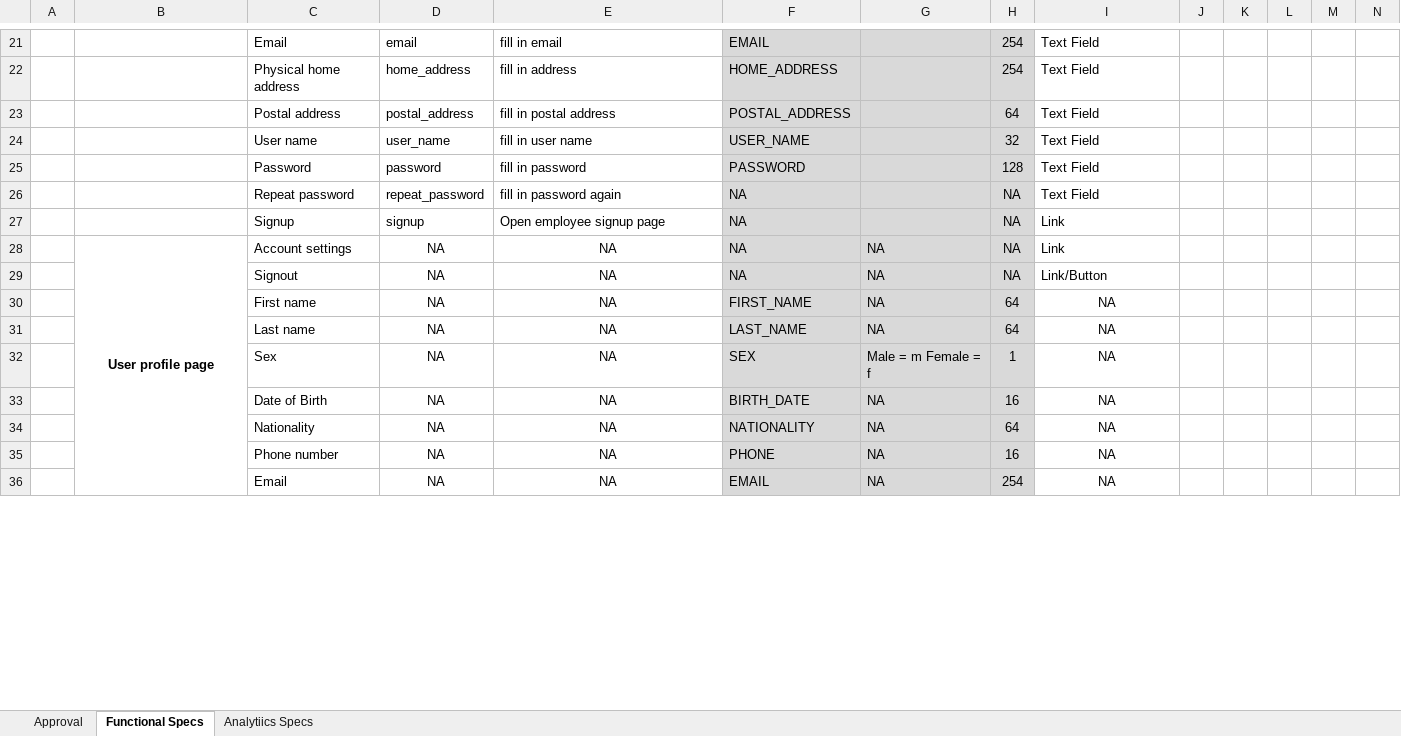
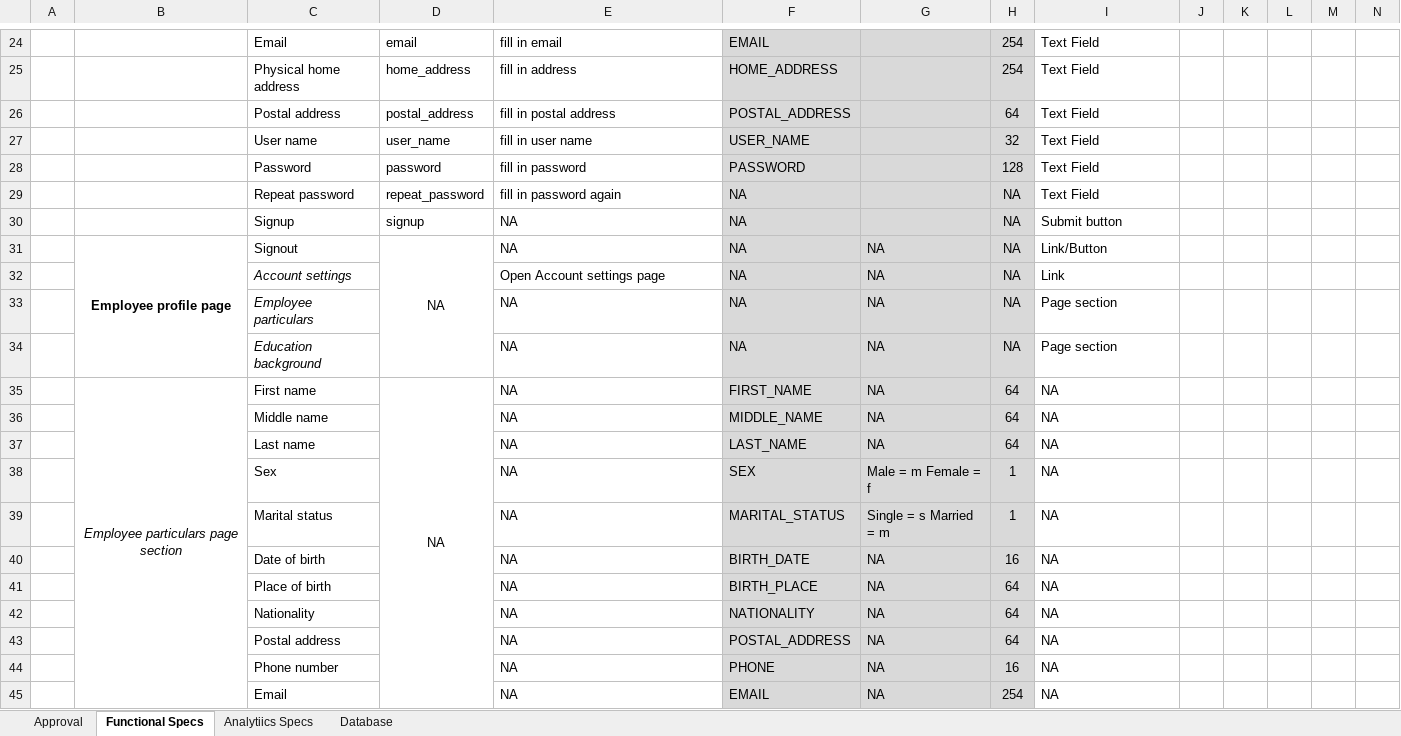
Before and after one commit to FabstechTZ/general, an Excel workbook: Form SpecificationsV0.1_DRAFT.xlsx, sheet Functional Specs, drawn as a sheet; only a part is shown, gaps mark what is left out; values as stored, in another font and other column widths than the file's, no borders; removed rows and columns are numbered as before the commit, all else as after; the diff covers the shown part only; the diff names each change by its address in the sheet, - before the commit and + after, or states it on an @@ line.

Commit message:
Database sheet added and Functional Specs extended

```diff
--- a/Form SpecificationsV0.1_DRAFT.xlsx (sheet Functional Specs)
+++ b/Form SpecificationsV0.1_DRAFT.xlsx (sheet Functional Specs)
+sheet tab: Database
-E30: Open employee signup page
+E30: NA
-I30: Link
+I30: Submit button
-row 28:  | User profile page | Account settings | NA | NA | NA | NA | NA | Link
-B31: (empty)
+B31: Employee profile page
+B31:B34 merged
+D31:D34 merged
-E31 alignment: center
+E31 alignment: left
+row 32:  |  | Account settings |  | Open Account settings page | NA | NA | NA | Link
+row 33:  |  | Employee particulars |  | NA | NA | NA | NA | Page section
+row 34:  |  | Education background |  | NA | NA | NA | NA | Page section
-B35: (empty)
+B35: Employee particulars page section
+B35:B46 merged
+D35:D46 merged
-E35 alignment: center
+E35 alignment: left
-I35 alignment: center
+I35 alignment: left
+row 36:  |  | Middle name |  | NA | MIDDLE_NAME | NA | 64 | NA
-D37:D38: NA
+D37:D38: (empty)
-E37:E38 alignment: center
+E37:E38 alignment: left
-I37:I38 alignment: center
+I37:I38 alignment: left
+row 39:  |  | Marital status |  | NA | MARITAL_STATUS | Single = s Married = m | 1 | NA
-C40: Date of Birth
+C40: Date of birth
-D40: NA
+D40: (empty)
-E40 alignment: center
+E40 alignment: left
-I40 alignment: center
+I40 alignment: left
+row 41:  |  | Place of birth |  | NA | BIRTH_PLACE | NA | 64 | NA
-D42: NA
+D42: (empty)
-E42 alignment: center
+E42 alignment: left
-I42 alignment: center
+I42 alignment: left
+row 43:  |  | Postal address |  | NA | POSTAL_ADDRESS | NA | 64 | NA
-D44:D45: NA
+D44:D45: (empty)
-E44:E45 alignment: center
+E44:E45 alignment: left
-I44:I45 alignment: center
+I44:I45 alignment: left
```
Also changed, not shown: 102 added rows, 13 removed rows, 1 moved row and 12 edited cells elsewhere in this sheet, sheet Analytiics Specs.
